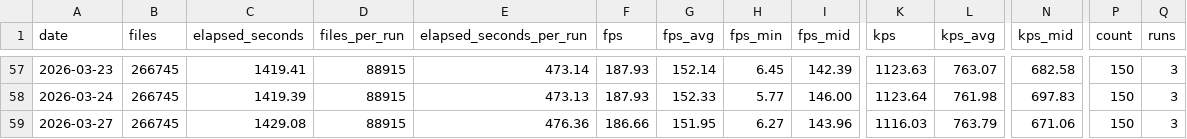
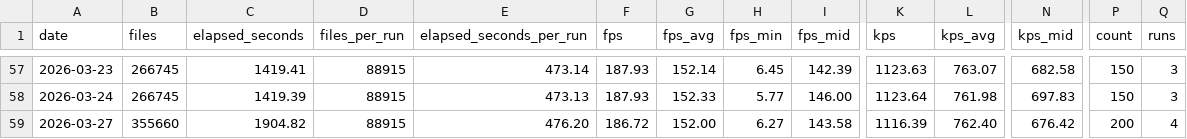
Before and after one commit to streetsidesoftware/cspell, a CSV file: static/daily-stats.csv, drawn as a sheet; only a part is shown, gaps mark what is left out; the diff names each change by its address in the sheet, - before the commit and + after, or states it on an @@ line.

```diff
--- a/static/daily-stats.csv
+++ b/static/daily-stats.csv
-B59 (files): 266745
+B59 (files): 355660
-C59 (elapsed_seconds): 1429.08
+C59 (elapsed_seconds): 1904.82
-E59 (elapsed_seconds_per_run): 476.36
+E59 (elapsed_seconds_per_run): 476.20
-F59 (fps): 186.66
+F59 (fps): 186.72
-G59 (fps_avg): 151.95
+G59 (fps_avg): 152.00
-I59 (fps_mid): 143.96
+I59 (fps_mid): 143.58
-K59 (kps): 1116.03
+K59 (kps): 1116.39
-L59 (kps_avg): 763.79
+L59 (kps_avg): 762.40
-N59 (kps_mid): 671.06
+N59 (kps_mid): 676.42
-P59 (count): 150
+P59 (count): 200
-Q59 (runs): 3
+Q59 (runs): 4
```
Also changed, not shown: 2 other files.
